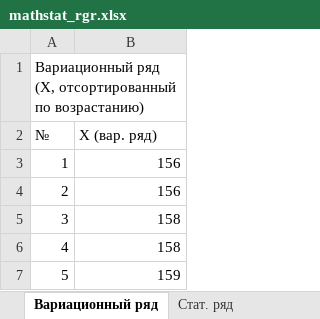
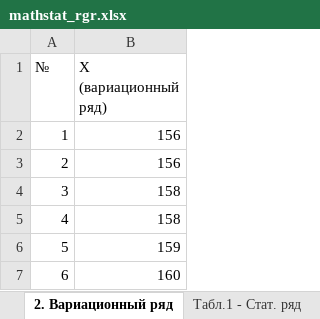
Before and after one commit to BeganovR/mathstatistic_rgr, an Excel workbook: mathstat_rgr.xlsx, sheet 2. Вариационный ряд, drawn as a sheet; only a part is shown; the shorter side is filled out with more unchanged rows; values as stored, in another font and other column widths than the file's, no cell formats; removed rows and columns are numbered as before the commit, all else as after; the diff names each change by its address in the sheet, - before the commit and + after, or states it on an @@ line.

```diff
--- a/mathstat_rgr.xlsx (sheet 2. Вариационный ряд)
+++ b/mathstat_rgr.xlsx (sheet 2. Вариационный ряд)
-sheet tab: Вариационный ряд
+sheet tab: 2. Вариационный ряд
-sheet tab: Стат. ряд
+sheet tab: Табл.1 - Стат. ряд
-row 1: Вариационный ряд (X, отсортированный по возрастанию)
-B1: X (вар. ряд)
+B1: X (вариационный ряд)
```
Also changed, not shown: sheet Табл.2 - Интервальный ряд, sheet Табл.4 - Начальные моменты, sheet Табл.3 - Полигон и F(x), sheet 7. Точечные оценки, sheet 8. Интервальные оценки, sheet Табл.1 - Стат. ряд, 1 more sheet, other sheet tabs, cell formats, charts or pictures, 2 other files.
